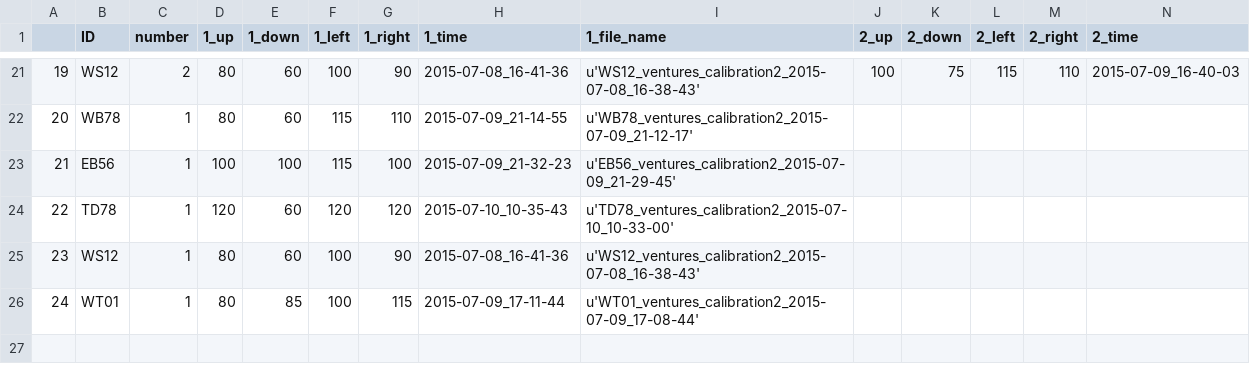
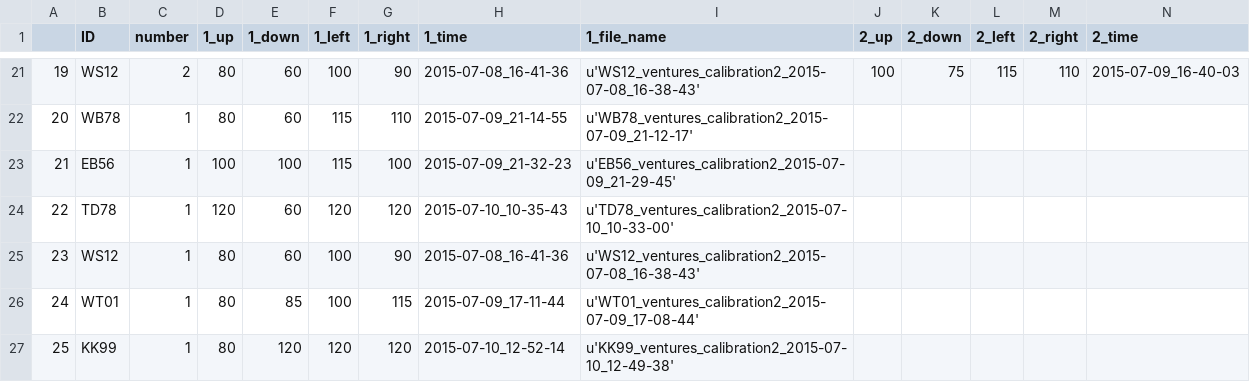
Before and after one commit to BrainTech/openbci, a CSV file: exps/ventures/data/calibration_results_2.csv, drawn as a sheet; only a part is shown, gaps mark what is left out; rows hold the shown columns only; the diff names each change by its address in the sheet, - before the commit and + after, or states it on an @@ line.

```diff
--- a/exps/ventures/data/calibration_results_2.csv
+++ b/exps/ventures/data/calibration_results_2.csv
+row 27: 25 | KK99 | 1 | 80 | 120 | 120 | 120 | 2015-07-10_12-52-14 | u'KK99_ventures_calibration2_2015-07-10_12-49-38'
```
Also changed, not shown: exps/ventures/data/baseline_results.csv, exps/ventures/data/calibration_results.csv.
